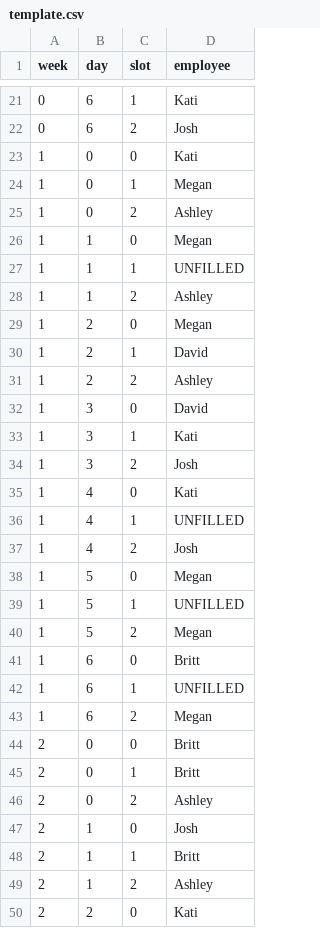
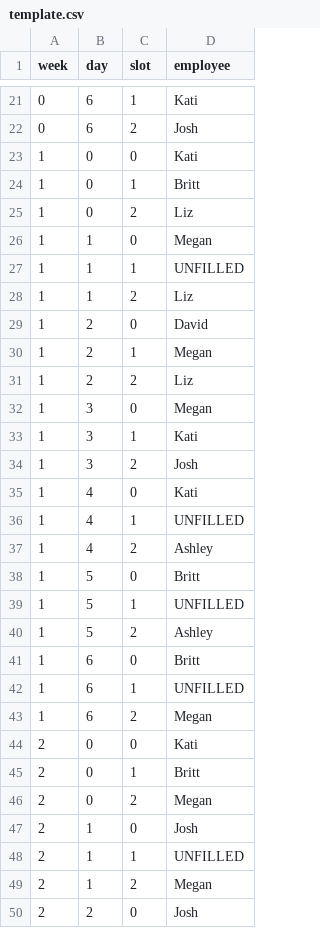
Before and after one commit to dmeverly/ScheduleTemplater, a CSV file: template.csv, drawn as a sheet; only a part is shown, gaps mark what is left out; the diff covers the shown part only.

```diff
--- a/template.csv
+++ b/template.csv
@@ -23,11 +23,11 @@ week,day,slot,employee
 1,0,0,Kati
-1,0,1,Megan
-1,0,2,Ashley
+1,0,1,Britt
+1,0,2,Liz
 1,1,0,Megan
 1,1,1,UNFILLED
-1,1,2,Ashley
-1,2,0,Megan
-1,2,1,David
-1,2,2,Ashley
-1,3,0,David
+1,1,2,Liz
+1,2,0,David
+1,2,1,Megan
+1,2,2,Liz
+1,3,0,Megan
 1,3,1,Kati
@@ -36,6 +36,6 @@ week,day,slot,employee
 1,4,1,UNFILLED
-1,4,2,Josh
-1,5,0,Megan
+1,4,2,Ashley
+1,5,0,Britt
 1,5,1,UNFILLED
-1,5,2,Megan
+1,5,2,Ashley
 1,6,0,Britt
@@ -43,8 +43,8 @@ week,day,slot,employee
 1,6,2,Megan
-2,0,0,Britt
+2,0,0,Kati
 2,0,1,Britt
-2,0,2,Ashley
+2,0,2,Megan
 2,1,0,Josh
-2,1,1,Britt
-2,1,2,Ashley
-2,2,0,Kati
+2,1,1,UNFILLED
+2,1,2,Megan
+2,2,0,Josh
```
Also changed, not shown: 105 edited cells elsewhere in this file, 3 other files.
